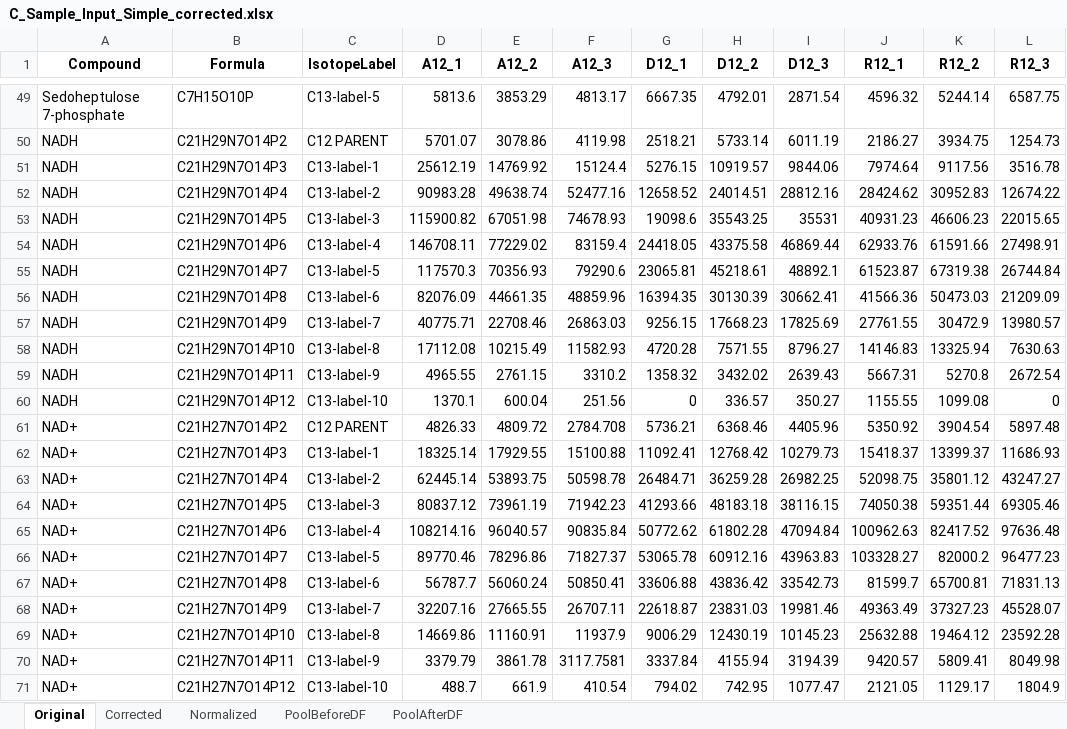
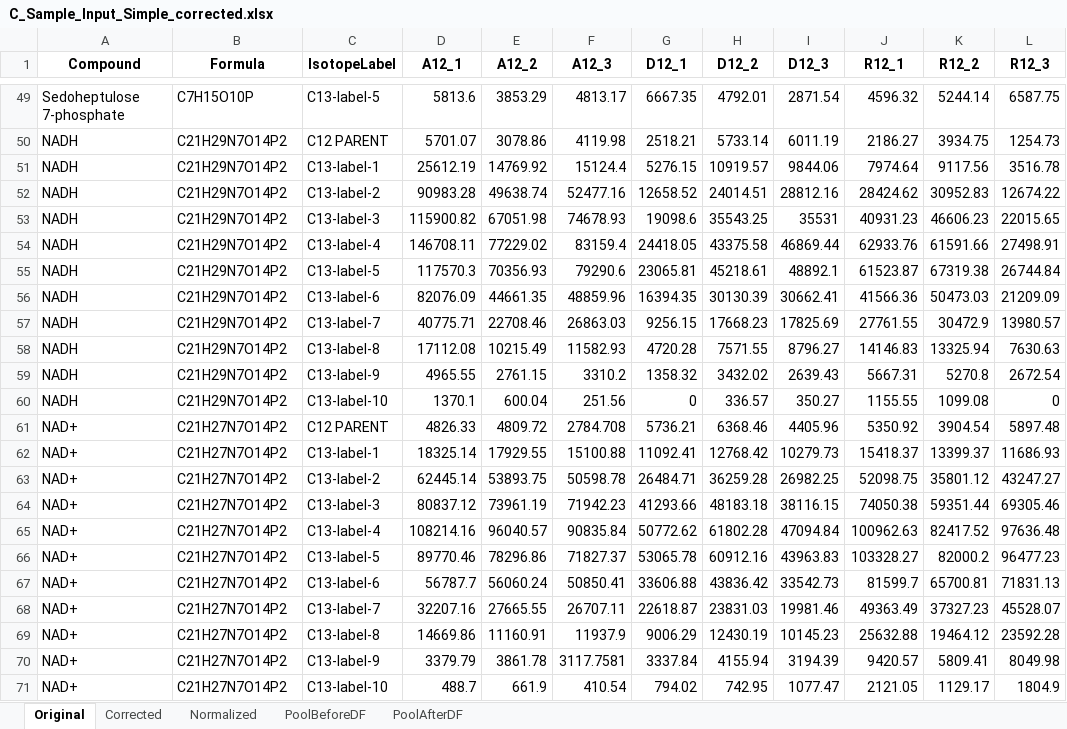
Before and after one commit to XiaoyangSu/AccuCor, an Excel workbook: inst/extdata/C_Sample_Input_Simple_corrected.xlsx, sheet Original, drawn as a sheet; only a part is shown, gaps mark what is left out; values as stored, in another font and other column widths than the file's, no borders; the diff covers the shown part only; the diff names each change by its address in the sheet, - before the commit and + after, or states it on an @@ line.

```diff
--- a/inst/extdata/C_Sample_Input_Simple_corrected.xlsx (sheet Original)
+++ b/inst/extdata/C_Sample_Input_Simple_corrected.xlsx (sheet Original)
-B51 (Formula): C21H29N7O14P3
+B51 (Formula): C21H29N7O14P2
-B52 (Formula): C21H29N7O14P4
+B52 (Formula): C21H29N7O14P2
-B53 (Formula): C21H29N7O14P5
+B53 (Formula): C21H29N7O14P2
-B54 (Formula): C21H29N7O14P6
+B54 (Formula): C21H29N7O14P2
-B55 (Formula): C21H29N7O14P7
+B55 (Formula): C21H29N7O14P2
-B56 (Formula): C21H29N7O14P8
+B56 (Formula): C21H29N7O14P2
-B57 (Formula): C21H29N7O14P9
+B57 (Formula): C21H29N7O14P2
-B58 (Formula): C21H29N7O14P10
+B58 (Formula): C21H29N7O14P2
-B59 (Formula): C21H29N7O14P11
+B59 (Formula): C21H29N7O14P2
-B60 (Formula): C21H29N7O14P12
+B60 (Formula): C21H29N7O14P2
-B62 (Formula): C21H27N7O14P3
+B62 (Formula): C21H27N7O14P2
-B63 (Formula): C21H27N7O14P4
+B63 (Formula): C21H27N7O14P2
-B64 (Formula): C21H27N7O14P5
+B64 (Formula): C21H27N7O14P2
-B65 (Formula): C21H27N7O14P6
+B65 (Formula): C21H27N7O14P2
-B66 (Formula): C21H27N7O14P7
+B66 (Formula): C21H27N7O14P2
-B67 (Formula): C21H27N7O14P8
+B67 (Formula): C21H27N7O14P2
-B68 (Formula): C21H27N7O14P9
+B68 (Formula): C21H27N7O14P2
-B69 (Formula): C21H27N7O14P10
+B69 (Formula): C21H27N7O14P2
-B70 (Formula): C21H27N7O14P11
+B70 (Formula): C21H27N7O14P2
-B71 (Formula): C21H27N7O14P12
+B71 (Formula): C21H27N7O14P2
```
Also changed, not shown: 6 edited cells elsewhere in this sheet, 5 other files.
